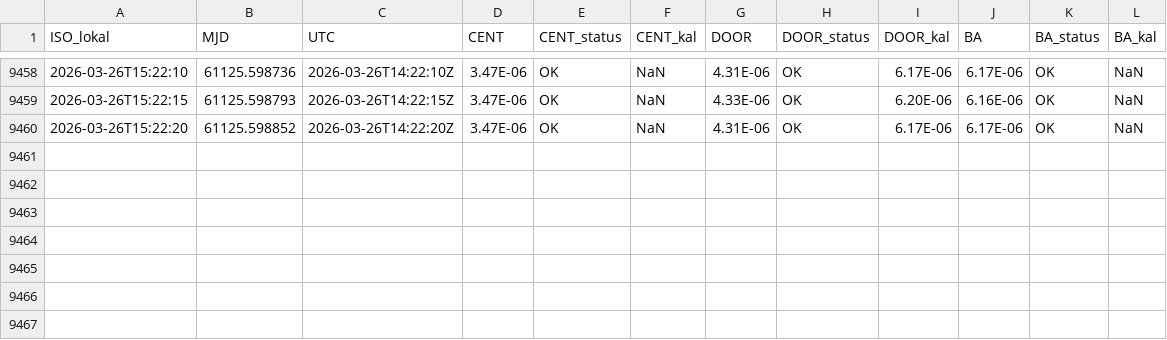
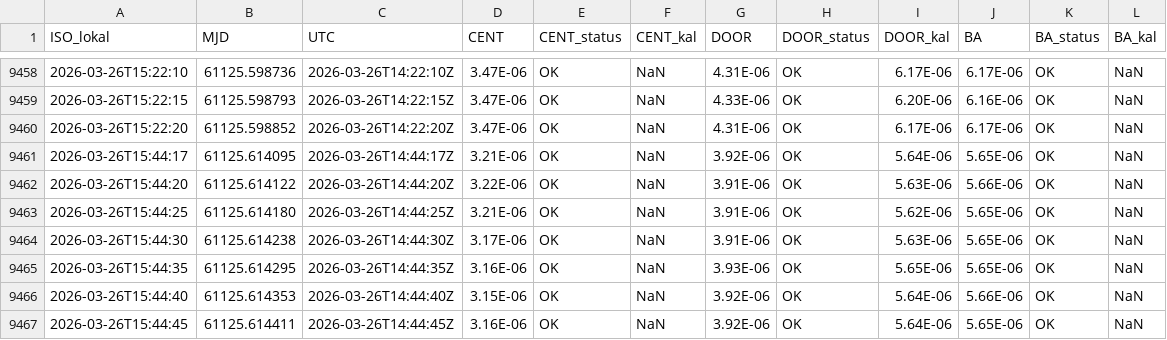
Before and after one commit to KHolste/jumbocontrol, a CSV file: Jumbo_control/daten/logs/2026-03-26_druck.csv, drawn as a sheet; only a part is shown, gaps mark what is left out.

```diff
--- a/Jumbo_control/daten/logs/2026-03-26_druck.csv
+++ b/Jumbo_control/daten/logs/2026-03-26_druck.csv
@@ -9460 +9460,8 @@ ISO_lokal	MJD	UTC	CENT	CENT_status	CENT_kal	DOOR	DOOR_status	DOOR_kal	BA	BA_stat
 2026-03-26T15:22:20	61125.598852	2026-03-26T14:22:20Z	3.47E-06	OK	NaN	4.31E-06	OK	6.17E-06	6.17E-06	OK	NaN
+2026-03-26T15:44:17	61125.614095	2026-03-26T14:44:17Z	3.21E-06	OK	NaN	3.92E-06	OK	5.64E-06	5.65E-06	OK	NaN
+2026-03-26T15:44:20	61125.614122	2026-03-26T14:44:20Z	3.22E-06	OK	NaN	3.91E-06	OK	5.63E-06	5.66E-06	OK	NaN
+2026-03-26T15:44:25	61125.614180	2026-03-26T14:44:25Z	3.21E-06	OK	NaN	3.91E-06	OK	5.62E-06	5.65E-06	OK	NaN
+2026-03-26T15:44:30	61125.614238	2026-03-26T14:44:30Z	3.17E-06	OK	NaN	3.91E-06	OK	5.63E-06	5.65E-06	OK	NaN
+2026-03-26T15:44:35	61125.614295	2026-03-26T14:44:35Z	3.16E-06	OK	NaN	3.93E-06	OK	5.65E-06	5.65E-06	OK	NaN
+2026-03-26T15:44:40	61125.614353	2026-03-26T14:44:40Z	3.15E-06	OK	NaN	3.92E-06	OK	5.64E-06	5.66E-06	OK	NaN
+2026-03-26T15:44:45	61125.614411	2026-03-26T14:44:45Z	3.16E-06	OK	NaN	3.92E-06	OK	5.64E-06	5.65E-06	OK	NaN
```
Also changed, not shown: Jumbo_control/daten/logs/2026-03-26_kryos.csv, 4 other files.
